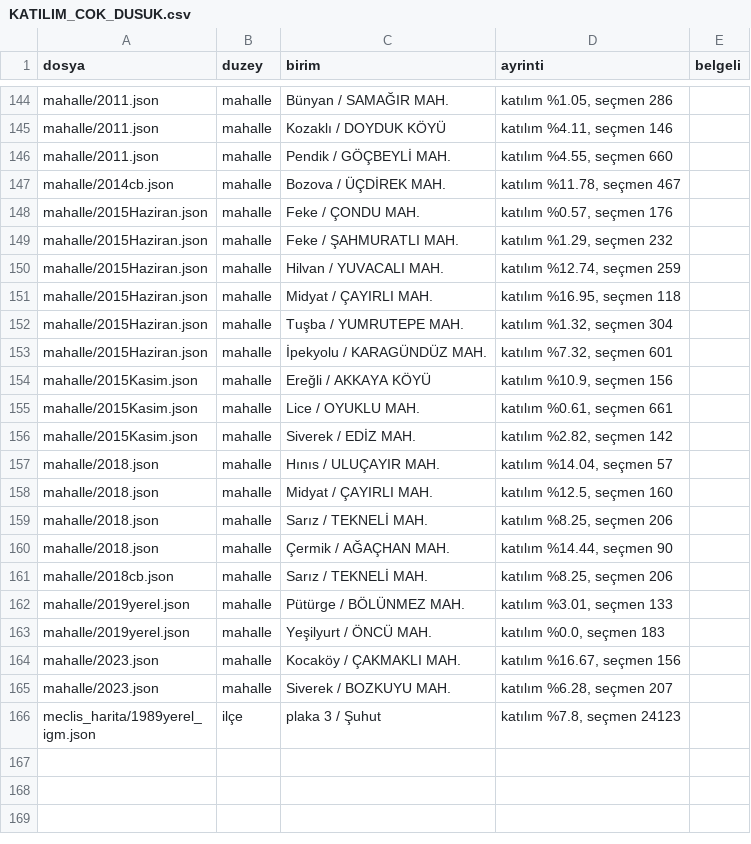
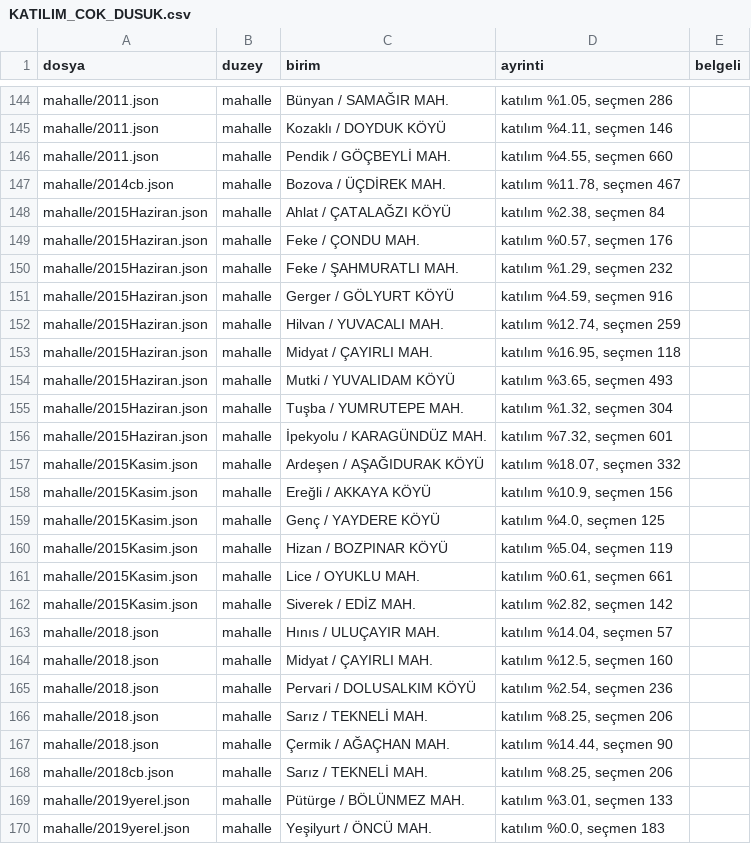
Before and after one commit to hamiKumbasae/turkiye-secim-haritasi, a CSV file: docs/rapor/veri_denetimi/KATILIM_COK_DUSUK.csv, drawn as a sheet; only a part is shown, gaps mark what is left out; the shorter side is filled out with more unchanged rows; the diff covers the shown part only; the diff names each change by its address in the sheet, - before the commit and + after, or states it on an @@ line.

```diff
--- a/docs/rapor/veri_denetimi/KATILIM_COK_DUSUK.csv
+++ b/docs/rapor/veri_denetimi/KATILIM_COK_DUSUK.csv
+row 148: mahalle/2015Haziran.json | mahalle | Ahlat / ÇATALAĞZI KÖYÜ | katılım %2.38, seçmen 84
+row 151: mahalle/2015Haziran.json | mahalle | Gerger / GÖLYURT KÖYÜ | katılım %4.59, seçmen 916
+row 154: mahalle/2015Haziran.json | mahalle | Mutki / YUVALIDAM KÖYÜ | katılım %3.65, seçmen 493
+row 157: mahalle/2015Kasim.json | mahalle | Ardeşen / AŞAĞIDURAK KÖYÜ | katılım %18.07, seçmen 332
+row 159: mahalle/2015Kasim.json | mahalle | Genç / YAYDERE KÖYÜ | katılım %4.0, seçmen 125
+row 160: mahalle/2015Kasim.json | mahalle | Hizan / BOZPINAR KÖYÜ | katılım %5.04, seçmen 119
+row 165: mahalle/2018.json | mahalle | Pervari / DOLUSALKIM KÖYÜ | katılım %2.54, seçmen 236
```
Also changed, not shown: 9 added rows elsewhere in this file, docs/rapor/veri_denetimi/MAHALLE_SECMEN_SICRAMASI.csv, 30 other files.
